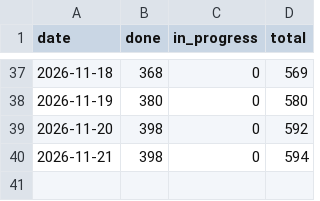
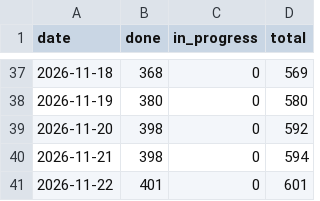
Before and after one commit to tomiok/persiaDB, a CSV file: docs/progress-history.csv, drawn as a sheet; only a part is shown, gaps mark what is left out; the diff names each change by its address in the sheet, - before the commit and + after, or states it on an @@ line.

```diff
--- a/docs/progress-history.csv
+++ b/docs/progress-history.csv
+row 41: 2026-11-22 | 401 | 0 | 601
```
Also changed, not shown: 3 other files.
